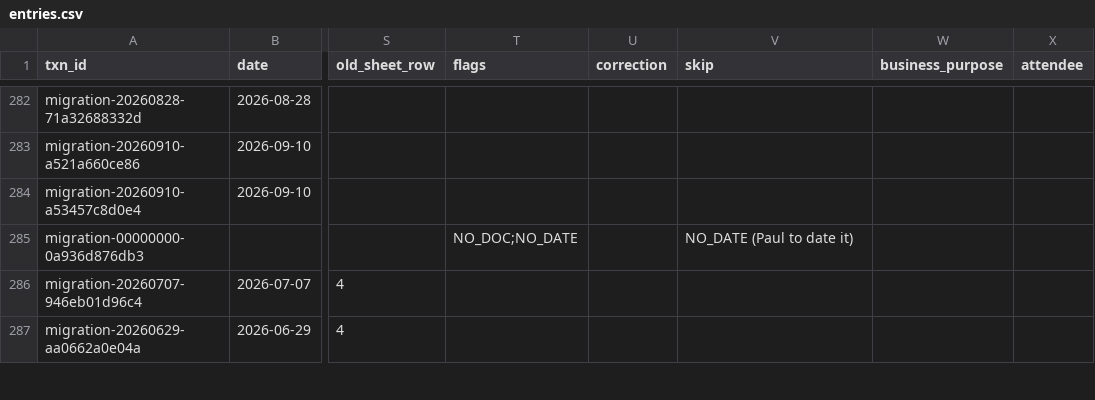
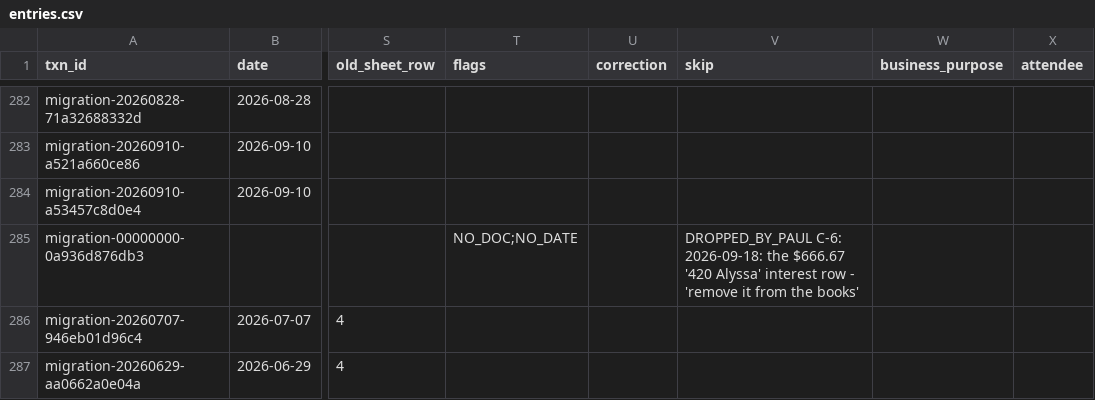
Before and after one commit to Recast-Properties/recast-books, a CSV file: data/migration/2026-09-17/rows/entries.csv, drawn as a sheet; only a part is shown, gaps mark what is left out; the diff names each change by its address in the sheet, - before the commit and + after, or states it on an @@ line.

```diff
--- a/data/migration/2026-09-17/rows/entries.csv
+++ b/data/migration/2026-09-17/rows/entries.csv
-V285 (skip): NO_DATE (Paul to date it)
+V285 (skip): DROPPED_BY_PAUL C-6: 2026-09-18: the $666.67 '420 Alyssa' interest row - 'remove it from the books'
```
Also changed, not shown: 4 other files.
